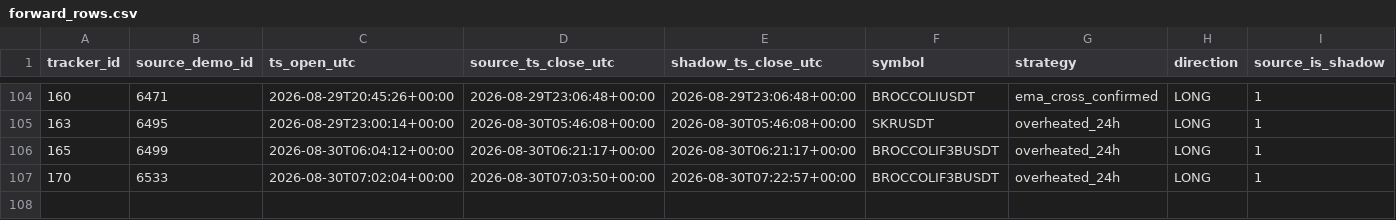
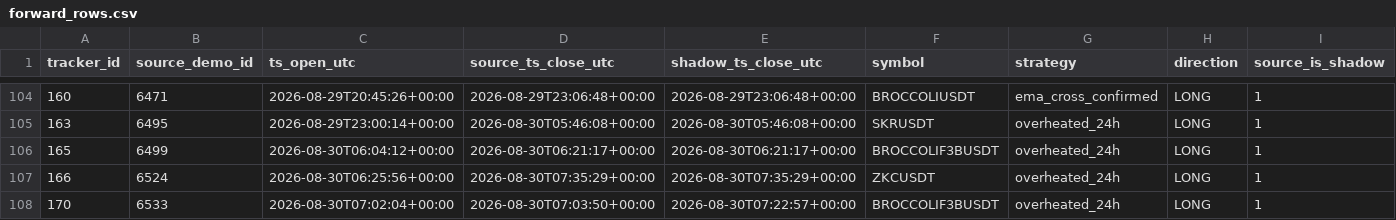
Before and after one commit to mamaligatudorjw-lang/Tv-bot, a CSV file: telegram-webhook-bot/outcome_trailing_shadow/forward_rows.csv, drawn as a sheet; only a part is shown, gaps mark what is left out; rows hold the shown columns only; the diff names each change by its address in the sheet, - before the commit and + after, or states it on an @@ line.

```diff
--- a/telegram-webhook-bot/outcome_trailing_shadow/forward_rows.csv
+++ b/telegram-webhook-bot/outcome_trailing_shadow/forward_rows.csv
+row 107: 166 | 6524 | 2026-08-30T06:25:56+00:00 | 2026-08-30T07:35:29+00:00 | 2026-08-30T07:35:29+00:00 | ZKCUSDT | overheated_24h | LONG | 1
```
Also changed, not shown: telegram-webhook-bot/outcome_trailing_shadow/forward_summary.csv, telegram-webhook-bot/outcome_trailing_shadow/paired_bootstrap.csv, 3 other files.
